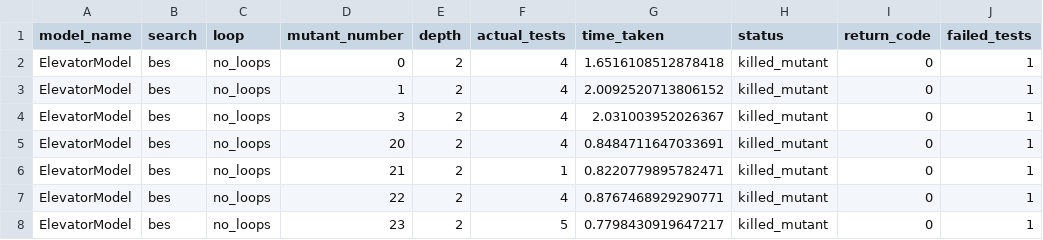
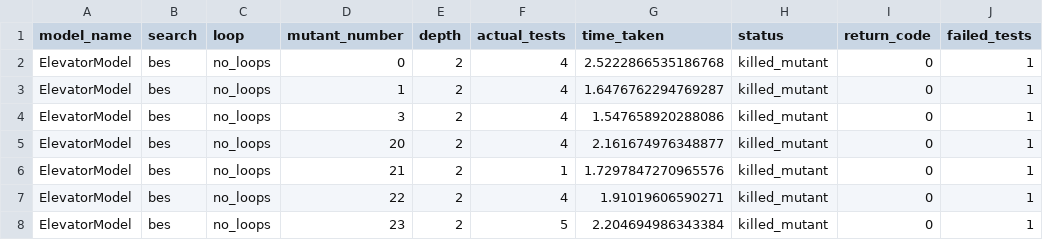
Before and after one commit to nour95/analysis, a CSV file: simple_mutants/analysis/csvs/killed_ElevatorModel_bes_no_loops.csv, drawn as a sheet; only a part is shown; the diff names each change by its address in the sheet, - before the commit and + after, or states it on an @@ line.

```diff
--- a/simple_mutants/analysis/csvs/killed_ElevatorModel_bes_no_loops.csv
+++ b/simple_mutants/analysis/csvs/killed_ElevatorModel_bes_no_loops.csv
-G2 (time_taken): 1.6516108512878418
+G2 (time_taken): 2.5222866535186768
-G3 (time_taken): 2.0092520713806152
+G3 (time_taken): 1.6476762294769287
-G4 (time_taken): 2.031003952026367
+G4 (time_taken): 1.547658920288086
-G5 (time_taken): 0.8484711647033691
+G5 (time_taken): 2.161674976348877
-G6 (time_taken): 0.8220779895782471
+G6 (time_taken): 1.7297847270965576
-G7 (time_taken): 0.8767468929290771
+G7 (time_taken): 1.91019606590271
-G8 (time_taken): 0.7798430919647217
+G8 (time_taken): 2.204694986343384
```
Also changed, not shown: simple_mutants/analysis/csvs/killed_ElevatorModel_random_no_loops.csv, simple_mutants/analysis/csvs/killed_JavaNioServerSocket3_bes_no_loops.csv, 14 other files.
